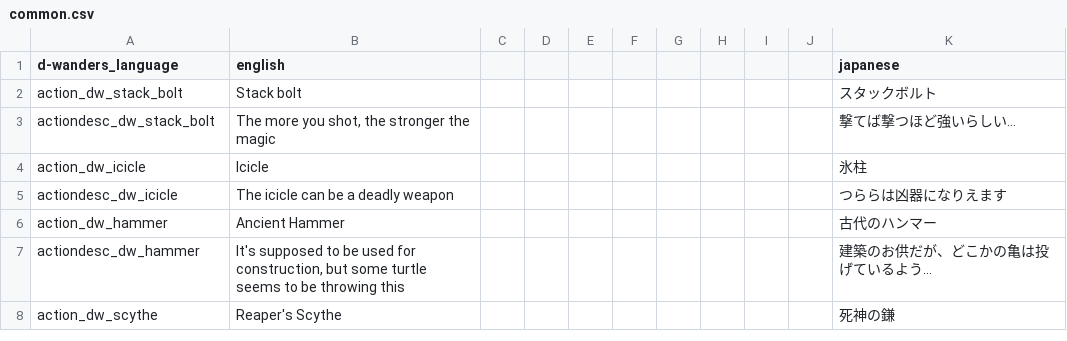
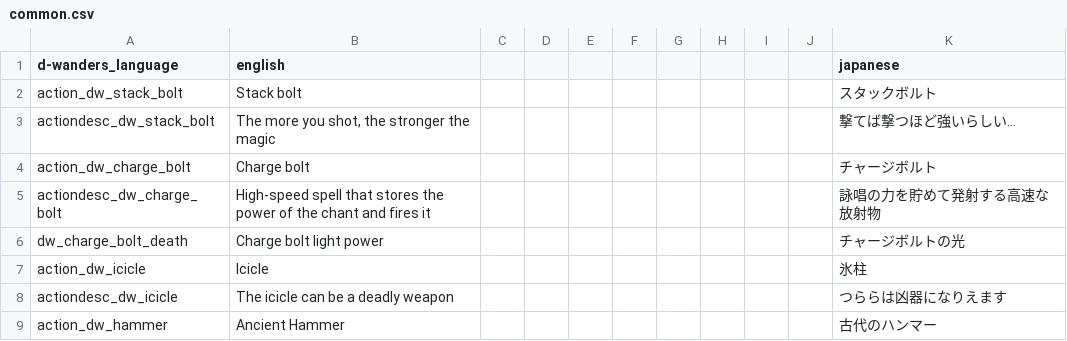
Before and after one commit to den3606/d-wonders, a CSV file: files/translations/common.csv, drawn as a sheet; only a part is shown; the shorter side is filled out with more unchanged rows.

Commit message:
feat: Charge bolt を追加した

```diff
--- a/files/translations/common.csv
+++ b/files/translations/common.csv
@@ -3,2 +3,5 @@ action_dw_stack_bolt,Stack bolt,,,,,,,,,スタックボルト,,,,,
 actiondesc_dw_stack_bolt,"The more you shot, the stronger the magic",,,,,,,,,撃てば撃つほど強いらしい…,,,,,
+action_dw_charge_bolt,Charge bolt,,,,,,,,,チャージボルト,,,,,
+actiondesc_dw_charge_bolt,High-speed spell that stores the power of the chant and fires it,,,,,,,,,詠唱の力を貯めて発射する高速な放射物,,,,,
+dw_charge_bolt_death,Charge bolt light power,,,,,,,,,チャージボルトの光,,,,,
 action_dw_icicle,Icicle,,,,,,,,,氷柱,,,,,
```
Also changed, not shown: 5 other files.
